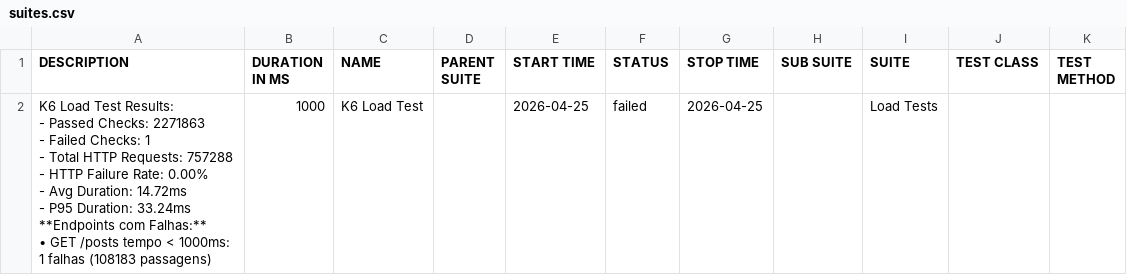
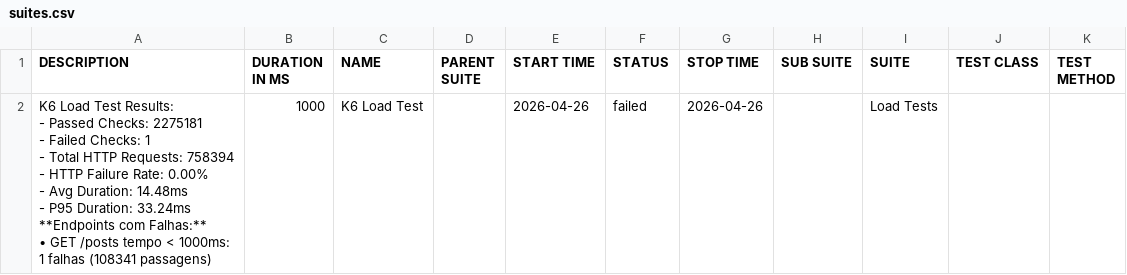
Before and after one commit to JaderTS/test-automation-desafio-outsera, a CSV file: load-tests/data/suites.csv, drawn as a sheet.

```diff
--- a/load-tests/data/suites.csv
+++ b/load-tests/data/suites.csv
@@ -1,11 +1,11 @@
 "DESCRIPTION","DURATION IN MS","NAME","PARENT SUITE","START TIME","STATUS","STOP TIME","SUB SUITE","SUITE","TEST CLASS","TEST METHOD"
-"K6 Load Test Results:
-- Passed Checks: 2271863
-- Failed Checks: 1
-- Total HTTP Requests: 757288
-- HTTP Failure Rate: 0.00%
-- Avg Duration: 14.72ms
-- P95 Duration: 33.24ms
-
-**Endpoints com Falhas:**
-• GET /posts tempo < 1000ms: 1 falhas (108183 passagens)","1000","K6 Load Test","","2026-04-25","failed","2026-04-25","","Load Tests","",""
+"K6 Load Test Results:
+- Passed Checks: 2275181
+- Failed Checks: 1
+- Total HTTP Requests: 758394
+- HTTP Failure Rate: 0.00%
+- Avg Duration: 14.48ms
+- P95 Duration: 33.24ms
+
+**Endpoints com Falhas:**
+• GET /posts tempo < 1000ms: 1 falhas (108341 passagens)","1000","K6 Load Test","","2026-04-26","failed","2026-04-26","","Load Tests","",""
```
Also changed, not shown: 15 other files.
